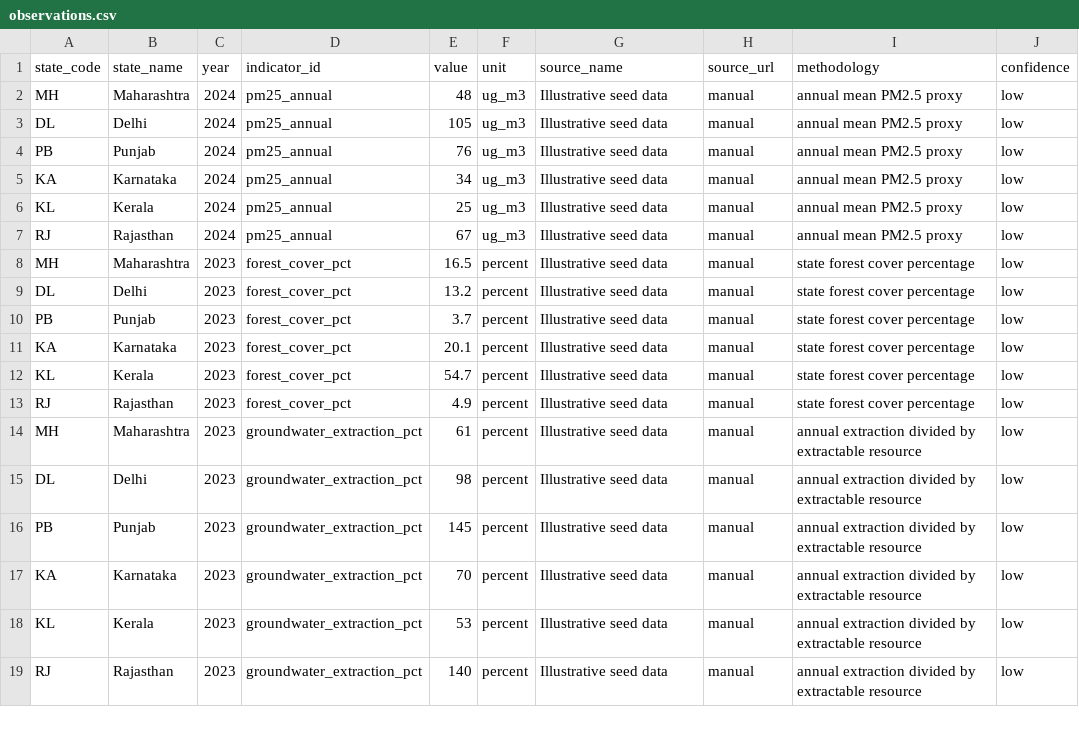
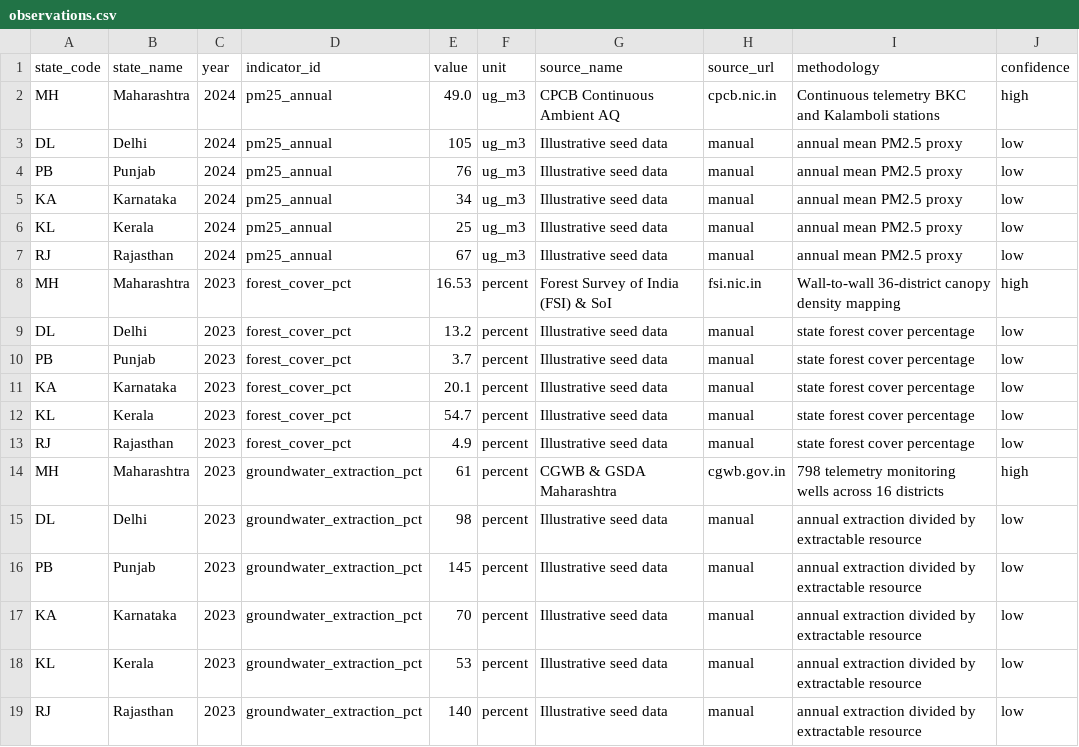
Before and after one commit to Harshk11179/Horizon, a CSV file: src/data/observations.csv, drawn as a sheet; only a part is shown.

```diff
--- a/src/data/observations.csv
+++ b/src/data/observations.csv
@@ -1,3 +1,3 @@
 state_code,state_name,year,indicator_id,value,unit,source_name,source_url,methodology,confidence
-MH,Maharashtra,2024,pm25_annual,48,ug_m3,Illustrative seed data,manual,annual mean PM2.5 proxy,low
+MH,Maharashtra,2024,pm25_annual,49.0,ug_m3,CPCB Continuous Ambient AQ,cpcb.nic.in,Continuous telemetry BKC and Kalamboli stations,high
 DL,Delhi,2024,pm25_annual,105,ug_m3,Illustrative seed data,manual,annual mean PM2.5 proxy,low
@@ -7,3 +7,3 @@ KL,Kerala,2024,pm25_annual,25,ug_m3,Illustrative seed data,manual,annual mean PM
 RJ,Rajasthan,2024,pm25_annual,67,ug_m3,Illustrative seed data,manual,annual mean PM2.5 proxy,low
-MH,Maharashtra,2023,forest_cover_pct,16.5,percent,Illustrative seed data,manual,state forest cover percentage,low
+MH,Maharashtra,2023,forest_cover_pct,16.53,percent,Forest Survey of India (FSI) & SoI,fsi.nic.in,Wall-to-wall 36-district canopy density mapping,high
 DL,Delhi,2023,forest_cover_pct,13.2,percent,Illustrative seed data,manual,state forest cover percentage,low
@@ -13,3 +13,3 @@ KL,Kerala,2023,forest_cover_pct,54.7,percent,Illustrative seed data,manual,state
 RJ,Rajasthan,2023,forest_cover_pct,4.9,percent,Illustrative seed data,manual,state forest cover percentage,low
-MH,Maharashtra,2023,groundwater_extraction_pct,61,percent,Illustrative seed data,manual,annual extraction divided by extractable resource,low
+MH,Maharashtra,2023,groundwater_extraction_pct,61,percent,CGWB & GSDA Maharashtra,cgwb.gov.in,798 telemetry monitoring wells across 16 districts,high
 DL,Delhi,2023,groundwater_extraction_pct,98,percent,Illustrative seed data,manual,annual extraction divided by extractable resource,low
```
Also changed, not shown: src/data/citizen_scores.csv, src/data/dimension_scores.csv, 24 other files.
